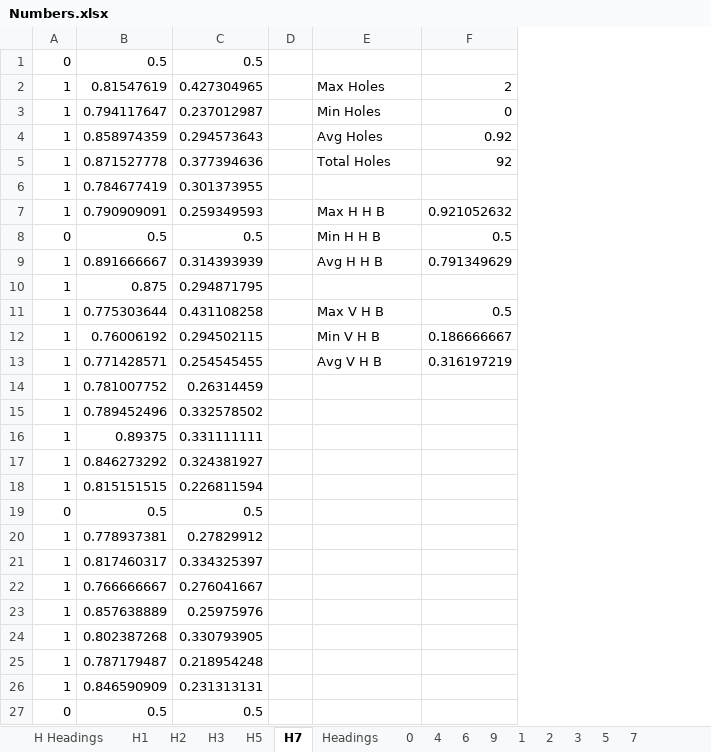
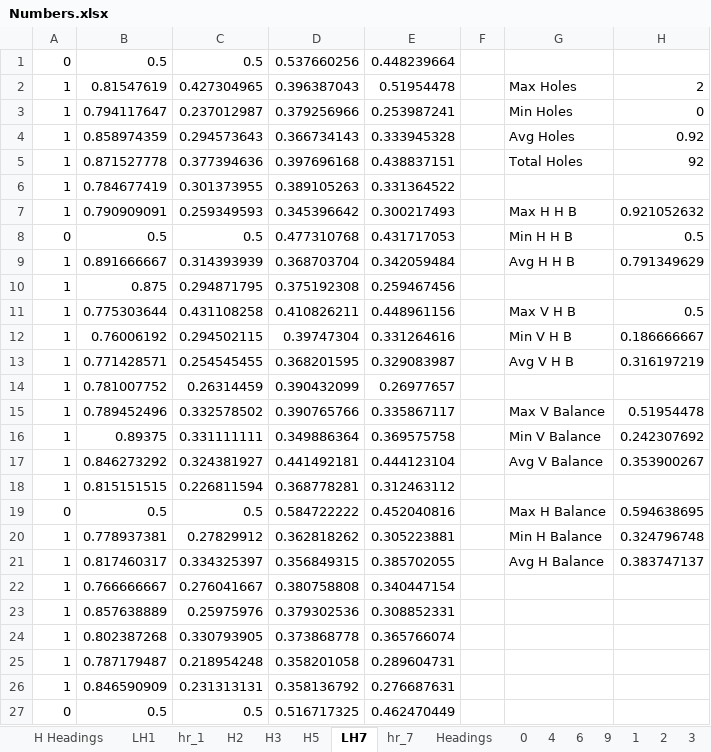
Before and after one commit to JJLewis/COMP1511, an Excel workbook: assignment1/digit-feature-data/Numbers.xlsx, sheet LH7, drawn as a sheet; only a part is shown; values as stored, in another font and other column widths than the file's, no borders; charts and pictures not drawn; addresses are those after the commit; the diff names each change by its address in the sheet, - before the commit and + after, or states it on an @@ line.

```diff
--- a/assignment1/digit-feature-data/Numbers.xlsx (sheet LH7)
+++ b/assignment1/digit-feature-data/Numbers.xlsx (sheet LH7)
-sheet tab: H1
+sheet tab: LH1
-sheet tab: H7
+sheet tab: LH7
+sheet tab: hr_1
+sheet tab: hr_7
+column D, rows 1-27: 0.537660256 | 0.396387043 | 0.379256966 | 0.366734143 | 0.397696168 | 0.389105263 | 0.345396642 | 0.477310768 | 0.368703704 | 0.375192308 | 0.410826211 | 0.39747304 | 0.368201595 | 0.390432099 | 0.390765766 | 0.349886364 | 0.441492181 | 0.368778281 | 0.584722222 | 0.362818262 | 0.356849315 | 0.380758808 | 0.379302536 | 0.373868778 | 0.358201058 | 0.358136792 | 0.516717325
+column E, rows 1-27: 0.448239664 | 0.51954478 | 0.253987241 | 0.333945328 | 0.438837151 | 0.331364522 | 0.300217493 | 0.431717053 | 0.342059484 | 0.259467456 | 0.448961156 | 0.331264616 | 0.329083987 | 0.26977657 | 0.335867117 | 0.369575758 | 0.444123104 | 0.312463112 | 0.452040816 | 0.305223881 | 0.385702055 | 0.340447154 | 0.308852331 | 0.365766074 | 0.289604731 | 0.276687631 | 0.462470449
-G15: (empty)
+G15: Max V Balance
-H15: (empty)
+H15: 0.51954478
-G16: (empty)
+G16: Min V Balance
-H16: (empty)
+H16: 0.242307692
-G17: (empty)
+G17: Avg V Balance
-H17: (empty)
+H17: 0.353900267
-G19: (empty)
+G19: Max H Balance
-H19: (empty)
+H19: 0.594638695
-G20: (empty)
+G20: Min H Balance
-H20: (empty)
+H20: 0.324796748
-G21: (empty)
+G21: Avg H Balance
-H21: (empty)
+H21: 0.383747137
```
Also changed, not shown: sheet LH1, charts or pictures, 5 other files.
